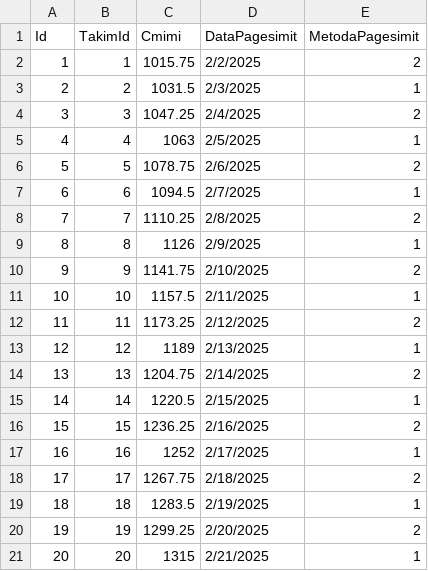
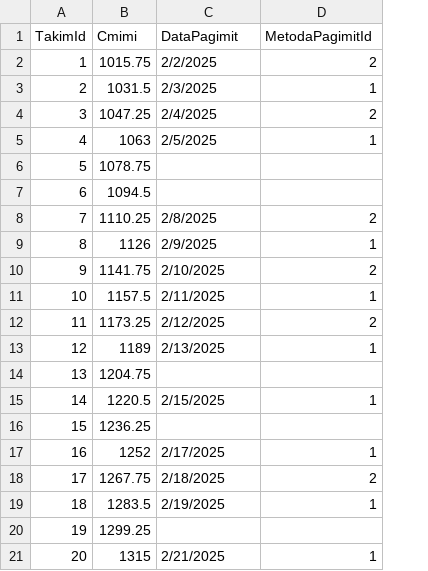
Before and after one commit to ViktoriaBashari/Projekt-DB-Master, a CSV file: database/tables_data_csv/fature.csv, drawn as a sheet; removed rows and columns are numbered as before the commit, all else as after; the diff names each change by its address in the sheet, - before the commit and + after, or states it on an @@ line.

```diff
--- a/database/tables_data_csv/fature.csv
+++ b/database/tables_data_csv/fature.csv
-column A (Id), rows 2-21: 1 | 2 | 3 | 4 | 5 | 6 | 7 | 8 | 9 | 10 | 11 | 12 | 13 | 14 | 15 | 16 | 17 | 18 | 19 | 20
-C1: DataPagesimit
+C1: DataPagimit
-D1: MetodaPagesimit
+D1: MetodaPagimitId
-C6 (DataPagimit): 2/6/2025
+C6 (DataPagimit): (empty)
-D6 (MetodaPagimitId): 2
+D6 (MetodaPagimitId): (empty)
-C7 (DataPagimit): 2/7/2025
+C7 (DataPagimit): (empty)
-D7 (MetodaPagimitId): 1
+D7 (MetodaPagimitId): (empty)
-C14 (DataPagimit): 2/14/2025
+C14 (DataPagimit): (empty)
-D14 (MetodaPagimitId): 2
+D14 (MetodaPagimitId): (empty)
-C16 (DataPagimit): 2/16/2025
+C16 (DataPagimit): (empty)
-D16 (MetodaPagimitId): 2
+D16 (MetodaPagimitId): (empty)
-C20 (DataPagimit): 2/20/2025
+C20 (DataPagimit): (empty)
-D20 (MetodaPagimitId): 2
+D20 (MetodaPagimitId): (empty)
```
Also changed, not shown: database/tables_data_csv/anamneza_abuzimit.csv, database/tables_data_csv/anamneza_farmakologjike.csv, 11 other files.
